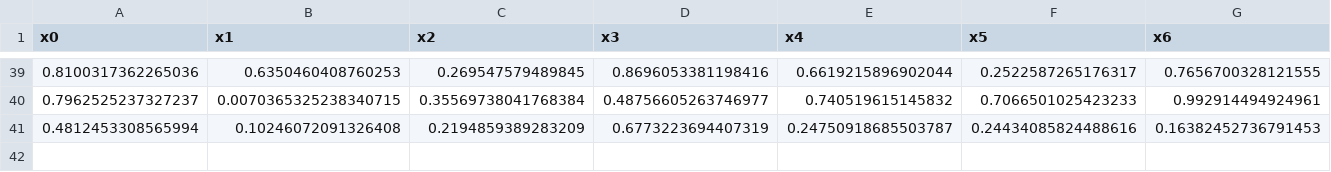
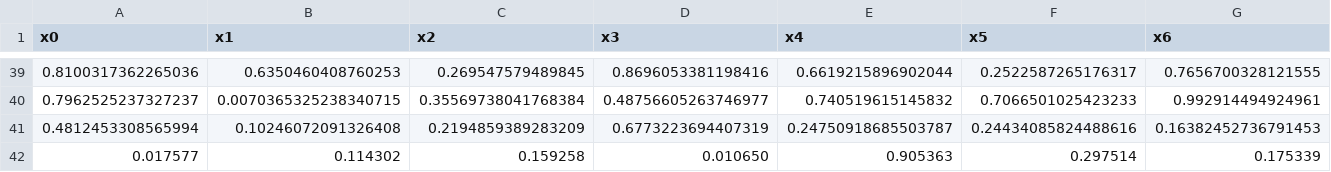
Before and after one commit to benbaumann95/capstone-project-icl, a CSV file: data/function_8/samples.csv, drawn as a sheet; only a part is shown, gaps mark what is left out; rows hold the shown columns only; the diff names each change by its address in the sheet, - before the commit and + after, or states it on an @@ line.

```diff
--- a/data/function_8/samples.csv
+++ b/data/function_8/samples.csv
+row 42: 0.017577 | 0.114302 | 0.159258 | 0.010650 | 0.905363 | 0.297514 | 0.175339
```
Also changed, not shown: data/function_4/samples.csv, data/function_5/samples.csv, 7 other files.
